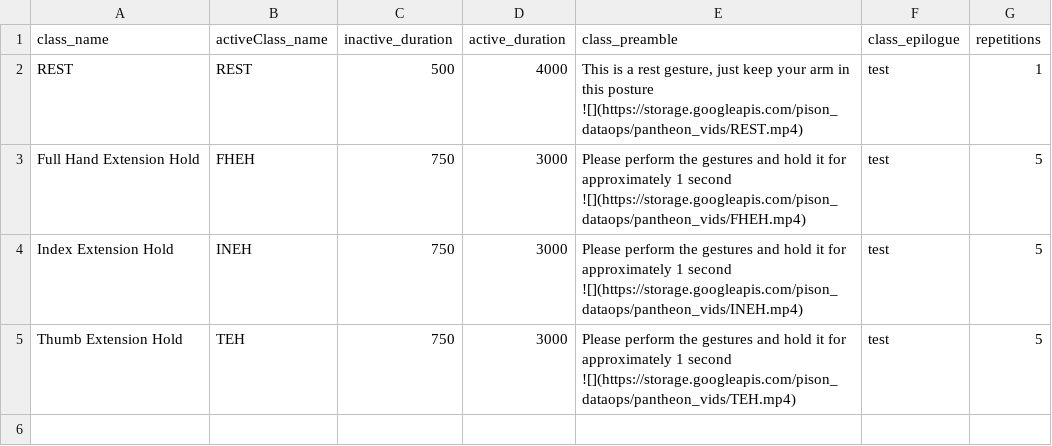
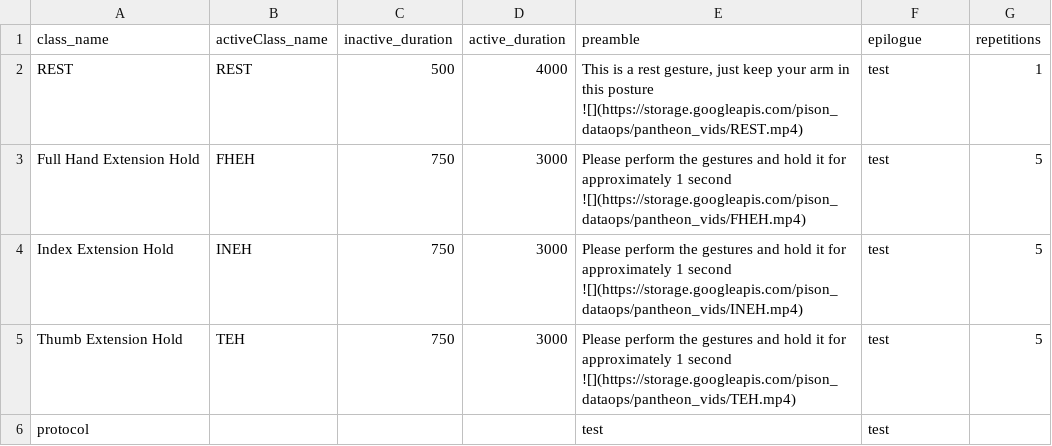
Before and after one commit to pisontechnology/dataops_tools, a CSV file: Pantheon_protocol_generator/protocol_example.csv, drawn as a sheet.

Commit message:
added ability to edit protocol parameters

```diff
--- a/Pantheon_protocol_generator/protocol_example.csv
+++ b/Pantheon_protocol_generator/protocol_example.csv
@@ -1,2 +1,2 @@
-class_name,activeClass_name,inactive_duration,active_duration,class_preamble,class_epilogue,repetitions
+class_name,activeClass_name,inactive_duration,active_duration,preamble,epilogue,repetitions
 REST,REST,500,4000,"This is a rest gesture, just keep your arm in this posture ![](https://storage.googleapis.com/pison_dataops/pantheon_vids/REST.mp4)",test,1
@@ -5 +5,2 @@ Index Extension Hold,INEH,750,3000,Please perform the gestures and hold it for a
 Thumb Extension Hold,TEH,750,3000,Please perform the gestures and hold it for approximately 1 second ![](https://storage.googleapis.com/pison_dataops/pantheon_vids/TEH.mp4),test,5
+protocol,,,,test,test,
```
Also changed, not shown: 7 other files.
